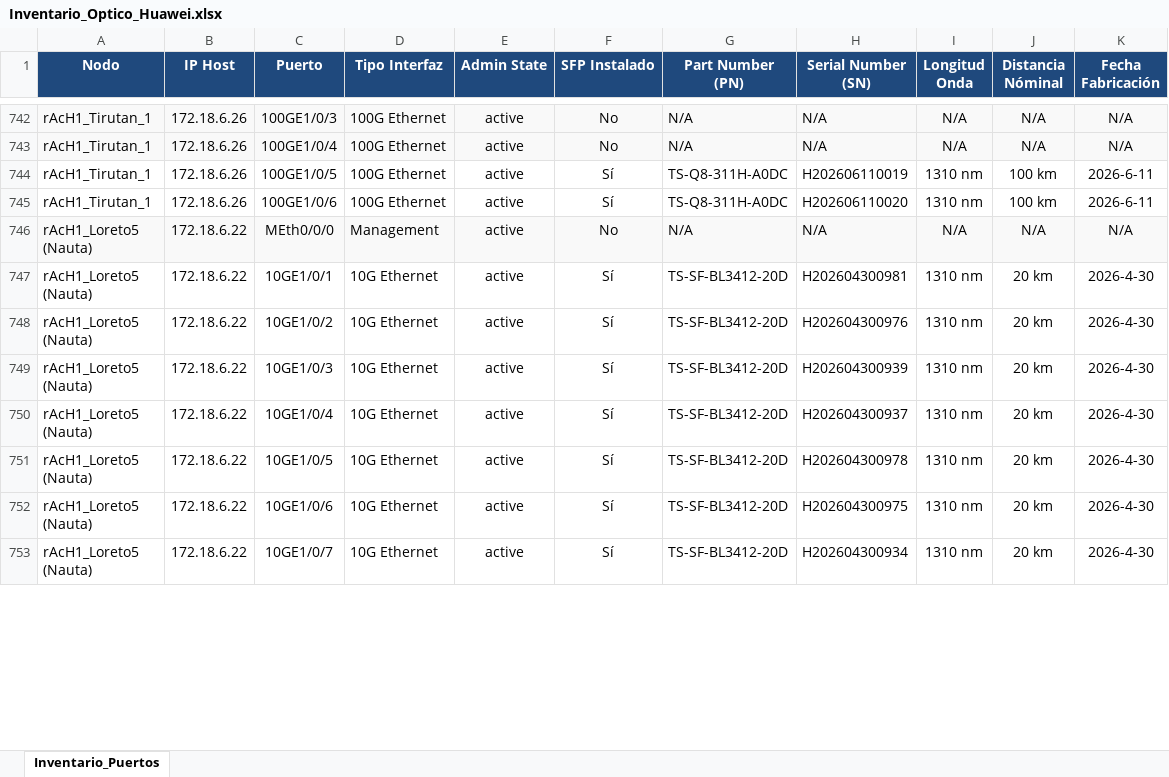
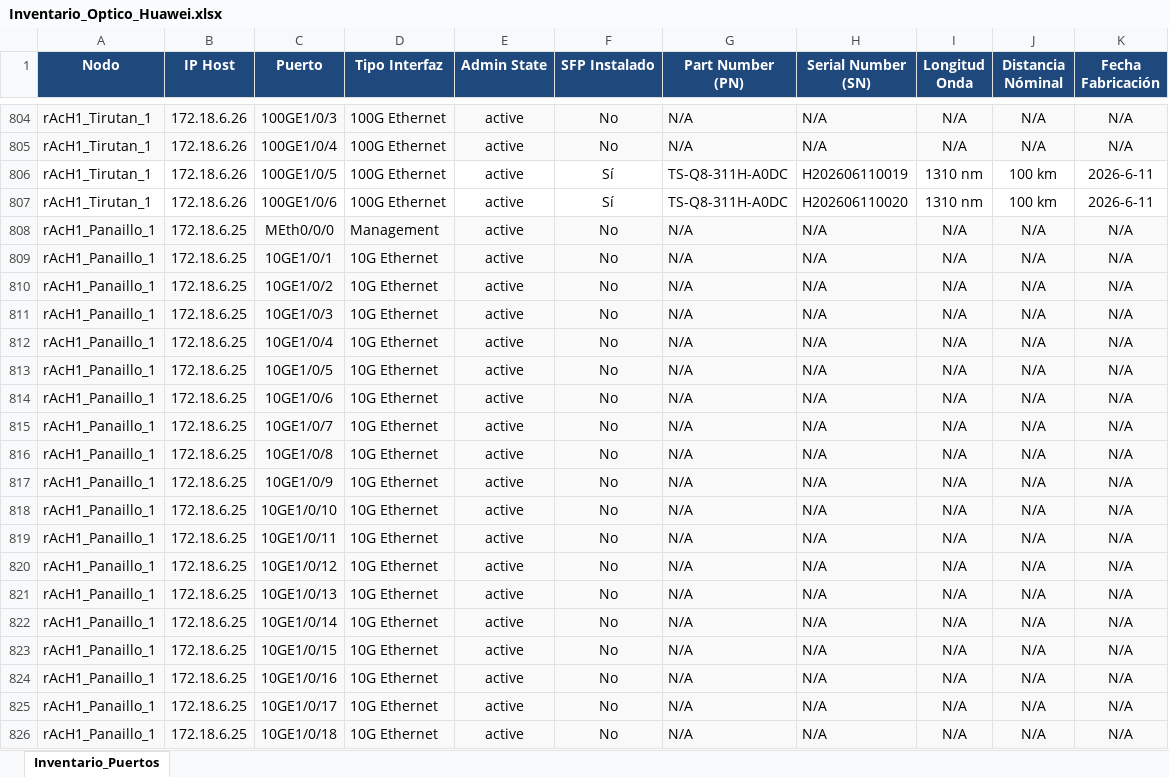
Before and after one commit to Nigelpa74/Ansible, an Excel workbook: Huawei/DEVM/Excel/Inventario_Optico_Huawei.xlsx, sheet Inventario_Puertos, drawn as a sheet; only a part is shown, gaps mark what is left out; the shorter side is filled out with more unchanged rows; values as stored, in another font and other column widths than the file's, no borders; the diff covers the shown part only; the diff names each change by its address in the sheet, - before the commit and + after, or states it on an @@ line.

Commit message:
DEVM.1

```diff
--- a/Huawei/DEVM/Excel/Inventario_Optico_Huawei.xlsx (sheet Inventario_Puertos)
+++ b/Huawei/DEVM/Excel/Inventario_Optico_Huawei.xlsx (sheet Inventario_Puertos)
+row 808: rAcH1_Panaillo_1 | 172.18.6.25 | MEth0/0/0 | Management | active | No | N/A | N/A | N/A | N/A | N/A
+row 809: rAcH1_Panaillo_1 | 172.18.6.25 | 10GE1/0/1 | 10G Ethernet | active | No | N/A | N/A | N/A | N/A | N/A
+row 810: rAcH1_Panaillo_1 | 172.18.6.25 | 10GE1/0/2 | 10G Ethernet | active | No | N/A | N/A | N/A | N/A | N/A
+row 811: rAcH1_Panaillo_1 | 172.18.6.25 | 10GE1/0/3 | 10G Ethernet | active | No | N/A | N/A | N/A | N/A | N/A
+row 812: rAcH1_Panaillo_1 | 172.18.6.25 | 10GE1/0/4 | 10G Ethernet | active | No | N/A | N/A | N/A | N/A | N/A
+row 813: rAcH1_Panaillo_1 | 172.18.6.25 | 10GE1/0/5 | 10G Ethernet | active | No | N/A | N/A | N/A | N/A | N/A
+row 814: rAcH1_Panaillo_1 | 172.18.6.25 | 10GE1/0/6 | 10G Ethernet | active | No | N/A | N/A | N/A | N/A | N/A
+row 815: rAcH1_Panaillo_1 | 172.18.6.25 | 10GE1/0/7 | 10G Ethernet | active | No | N/A | N/A | N/A | N/A | N/A
+row 816: rAcH1_Panaillo_1 | 172.18.6.25 | 10GE1/0/8 | 10G Ethernet | active | No | N/A | N/A | N/A | N/A | N/A
+row 817: rAcH1_Panaillo_1 | 172.18.6.25 | 10GE1/0/9 | 10G Ethernet | active | No | N/A | N/A | N/A | N/A | N/A
+row 818: rAcH1_Panaillo_1 | 172.18.6.25 | 10GE1/0/10 | 10G Ethernet | active | No | N/A | N/A | N/A | N/A | N/A
+row 819: rAcH1_Panaillo_1 | 172.18.6.25 | 10GE1/0/11 | 10G Ethernet | active | No | N/A | N/A | N/A | N/A | N/A
+row 820: rAcH1_Panaillo_1 | 172.18.6.25 | 10GE1/0/12 | 10G Ethernet | active | No | N/A | N/A | N/A | N/A | N/A
+row 821: rAcH1_Panaillo_1 | 172.18.6.25 | 10GE1/0/13 | 10G Ethernet | active | No | N/A | N/A | N/A | N/A | N/A
+row 822: rAcH1_Panaillo_1 | 172.18.6.25 | 10GE1/0/14 | 10G Ethernet | active | No | N/A | N/A | N/A | N/A | N/A
+row 823: rAcH1_Panaillo_1 | 172.18.6.25 | 10GE1/0/15 | 10G Ethernet | active | No | N/A | N/A | N/A | N/A | N/A
+row 824: rAcH1_Panaillo_1 | 172.18.6.25 | 10GE1/0/16 | 10G Ethernet | active | No | N/A | N/A | N/A | N/A | N/A
+row 825: rAcH1_Panaillo_1 | 172.18.6.25 | 10GE1/0/17 | 10G Ethernet | active | No | N/A | N/A | N/A | N/A | N/A
+row 826: rAcH1_Panaillo_1 | 172.18.6.25 | 10GE1/0/18 | 10G Ethernet | active | No | N/A | N/A | N/A | N/A | N/A
```
Also changed, not shown: 136 added rows, 66 edited cells and cell formats elsewhere in this sheet, 3 other files.
